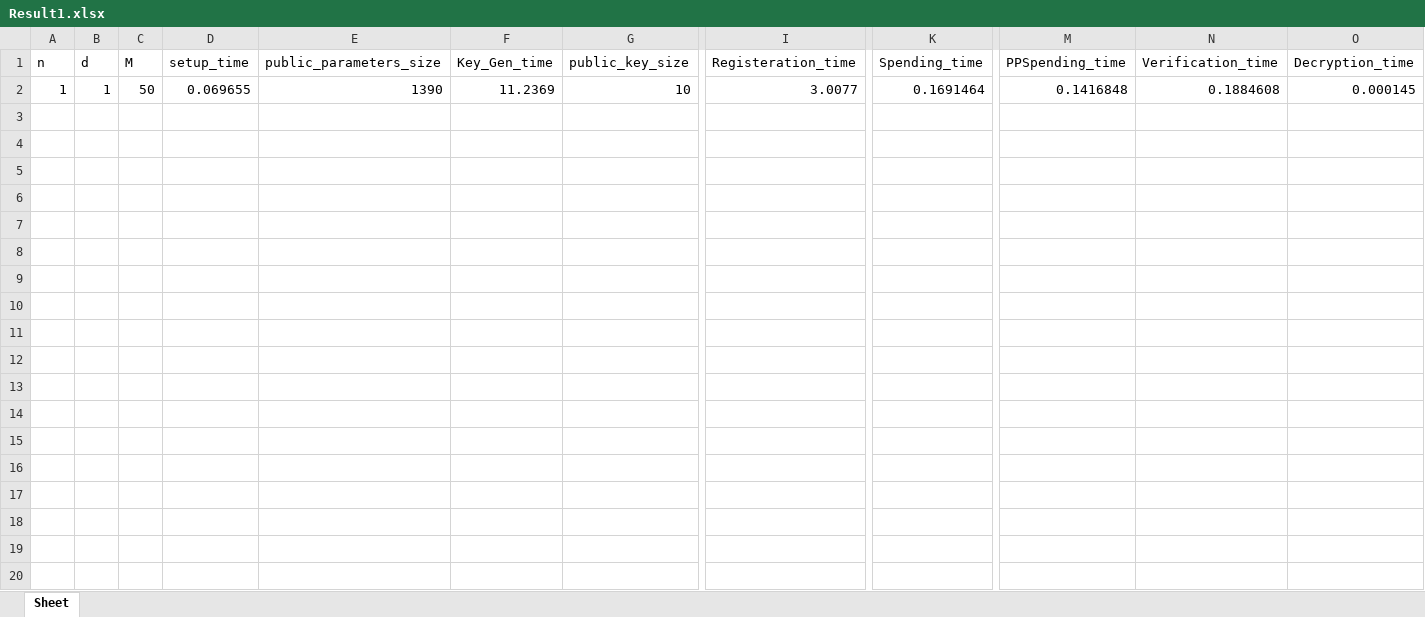
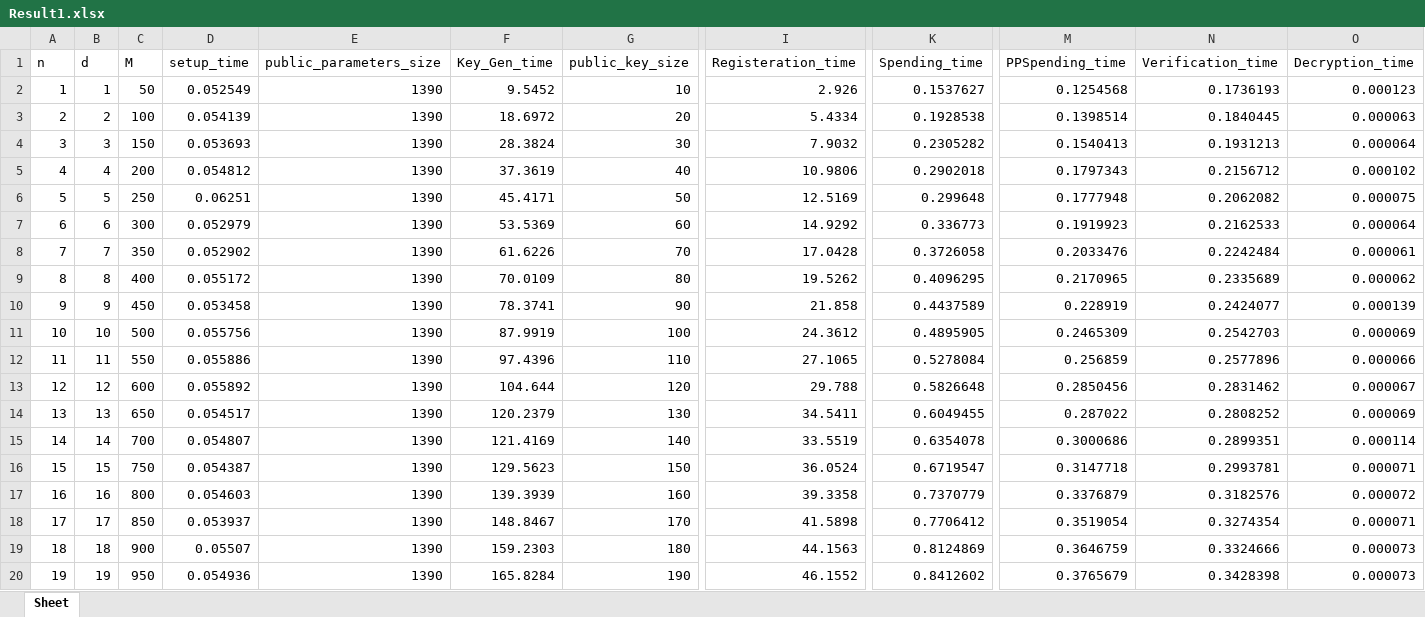
Before and after one commit to AkashMVerma/NirvanaPayments, an Excel workbook: Result1.xlsx, sheet Sheet, drawn as a sheet; only a part is shown, gaps mark what is left out; values as stored, in another font and other column widths than the file's, no borders; rows hold the shown columns only; the diff covers the shown part only; the diff names each change by its address in the sheet, - before the commit and + after, or states it on an @@ line.

```diff
--- a/Result1.xlsx (sheet Sheet)
+++ b/Result1.xlsx (sheet Sheet)
-D2 (setup_time): 0.069655
+D2 (setup_time): 0.052549
-F2 (Key_Gen_time): 11.2369
+F2 (Key_Gen_time): 9.5452
-I2 (Registeration_time): 3.0077
+I2 (Registeration_time): 2.926
-K2 (Spending_time): 0.1691464
+K2 (Spending_time): 0.1537627
-M2 (PPSpending_time): 0.1416848
+M2 (PPSpending_time): 0.1254568
-N2 (Verification_time): 0.1884608
+N2 (Verification_time): 0.1736193
-O2 (Decryption_time): 0.000145
+O2 (Decryption_time): 0.000123
+row 3: 2 | 2 | 100 | 0.054139 | 1390 | 18.6972 | 20 | 5.4334 | 0.1928538 | 0.1398514 | 0.1840445 | 0.000063
+row 4: 3 | 3 | 150 | 0.053693 | 1390 | 28.3824 | 30 | 7.9032 | 0.2305282 | 0.1540413 | 0.1931213 | 0.000064
+row 5: 4 | 4 | 200 | 0.054812 | 1390 | 37.3619 | 40 | 10.9806 | 0.2902018 | 0.1797343 | 0.2156712 | 0.000102
+row 6: 5 | 5 | 250 | 0.06251 | 1390 | 45.4171 | 50 | 12.5169 | 0.299648 | 0.1777948 | 0.2062082 | 0.000075
+row 7: 6 | 6 | 300 | 0.052979 | 1390 | 53.5369 | 60 | 14.9292 | 0.336773 | 0.1919923 | 0.2162533 | 0.000064
+row 8: 7 | 7 | 350 | 0.052902 | 1390 | 61.6226 | 70 | 17.0428 | 0.3726058 | 0.2033476 | 0.2242484 | 0.000061
+row 9: 8 | 8 | 400 | 0.055172 | 1390 | 70.0109 | 80 | 19.5262 | 0.4096295 | 0.2170965 | 0.2335689 | 0.000062
+row 10: 9 | 9 | 450 | 0.053458 | 1390 | 78.3741 | 90 | 21.858 | 0.4437589 | 0.228919 | 0.2424077 | 0.000139
+row 11: 10 | 10 | 500 | 0.055756 | 1390 | 87.9919 | 100 | 24.3612 | 0.4895905 | 0.2465309 | 0.2542703 | 0.000069
+row 12: 11 | 11 | 550 | 0.055886 | 1390 | 97.4396 | 110 | 27.1065 | 0.5278084 | 0.256859 | 0.2577896 | 0.000066
+row 13: 12 | 12 | 600 | 0.055892 | 1390 | 104.644 | 120 | 29.788 | 0.5826648 | 0.2850456 | 0.2831462 | 0.000067
+row 14: 13 | 13 | 650 | 0.054517 | 1390 | 120.2379 | 130 | 34.5411 | 0.6049455 | 0.287022 | 0.2808252 | 0.000069
+row 15: 14 | 14 | 700 | 0.054807 | 1390 | 121.4169 | 140 | 33.5519 | 0.6354078 | 0.3000686 | 0.2899351 | 0.000114
+row 16: 15 | 15 | 750 | 0.054387 | 1390 | 129.5623 | 150 | 36.0524 | 0.6719547 | 0.3147718 | 0.2993781 | 0.000071
+row 17: 16 | 16 | 800 | 0.054603 | 1390 | 139.3939 | 160 | 39.3358 | 0.7370779 | 0.3376879 | 0.3182576 | 0.000072
+row 18: 17 | 17 | 850 | 0.053937 | 1390 | 148.8467 | 170 | 41.5898 | 0.7706412 | 0.3519054 | 0.3274354 | 0.000071
+row 19: 18 | 18 | 900 | 0.05507 | 1390 | 159.2303 | 180 | 44.1563 | 0.8124869 | 0.3646759 | 0.3324666 | 0.000073
+row 20: 19 | 19 | 950 | 0.054936 | 1390 | 165.8284 | 190 | 46.1552 | 0.8412602 | 0.3765679 | 0.3428398 | 0.000073
```
Also changed, not shown: 21 added rows elsewhere in this sheet, Python/Result1.xlsx, 3 other files.
